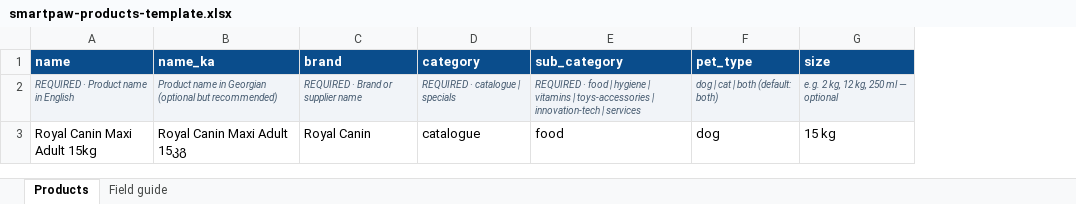
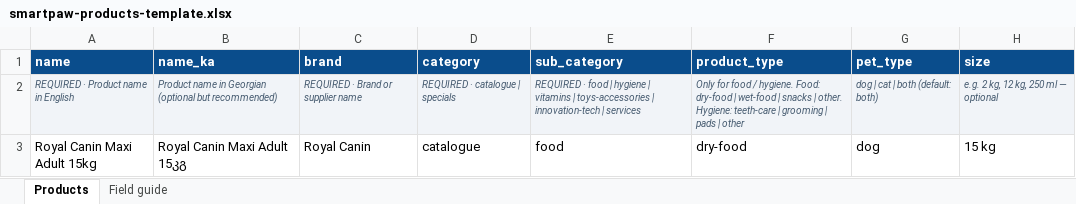
Before and after one commit to georgeabashidze-bot/GugaAbashidze, an Excel workbook: backend/uploads/public/smartpaw-products-template.xlsx, sheet Products, drawn as a sheet; only a part is shown; values as stored, in another font and other column widths than the file's, no borders; the diff names each change by its address in the sheet, - before the commit and + after, or states it on an @@ line.

```diff
--- a/backend/uploads/public/smartpaw-products-template.xlsx (sheet Products)
+++ b/backend/uploads/public/smartpaw-products-template.xlsx (sheet Products)
+column F (product_type), rows 2-3: Only for food / hygiene. Food: dry-food | wet-food | snacks | other. Hygiene: teeth-care | grooming | pads | other | dry-food
```
Also changed, not shown: sheet Field guide, 7 other files.
